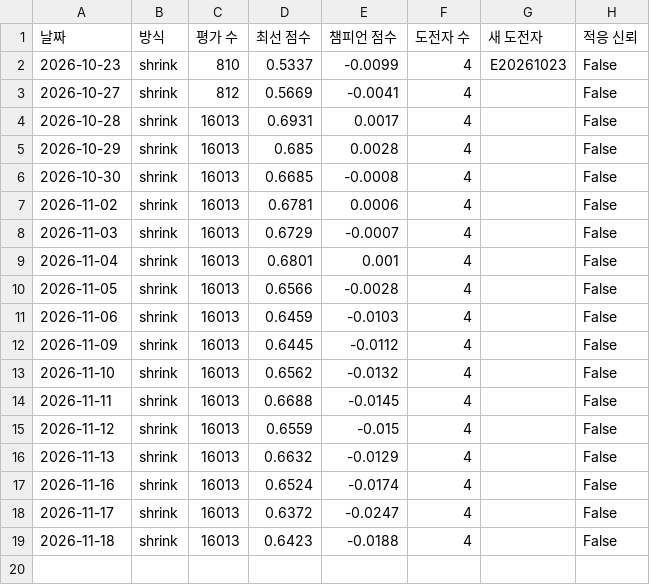
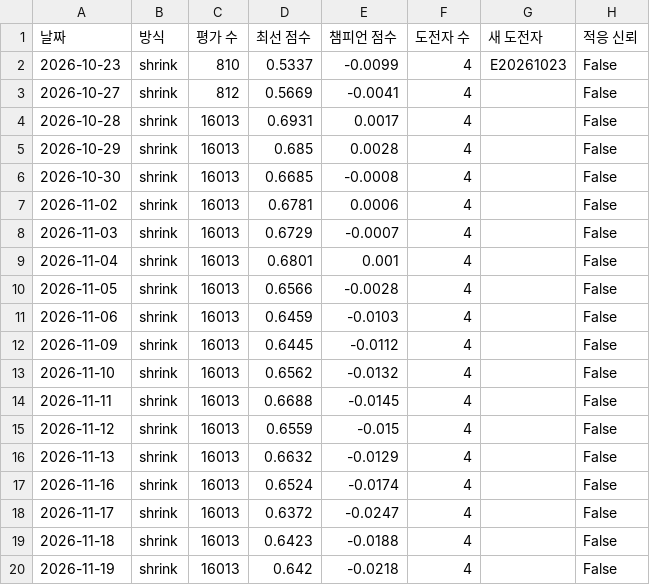
Before and after one commit to sunbmj4119-cmd/rich, a CSV file: data/evolve/weekly.csv, drawn as a sheet.

```diff
--- a/data/evolve/weekly.csv
+++ b/data/evolve/weekly.csv
@@ -19 +19,2 @@
 2026-11-18,shrink,16013,0.6423,-0.0188,4,,False
+2026-11-19,shrink,16013,0.642,-0.0218,4,,False
```
Also changed, not shown: 6 other files.
